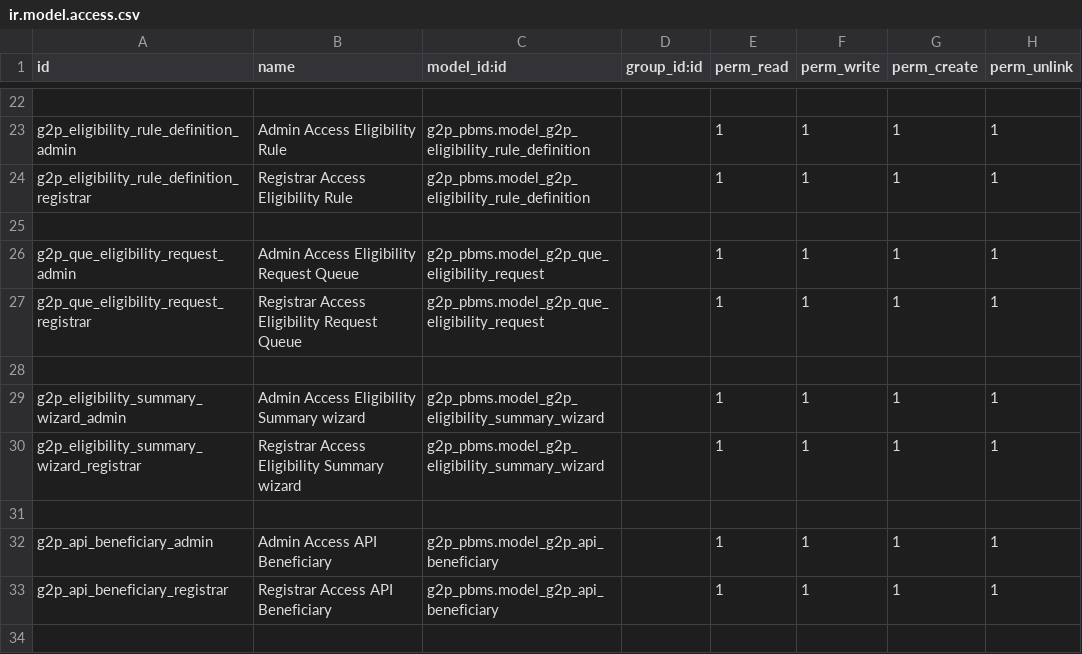
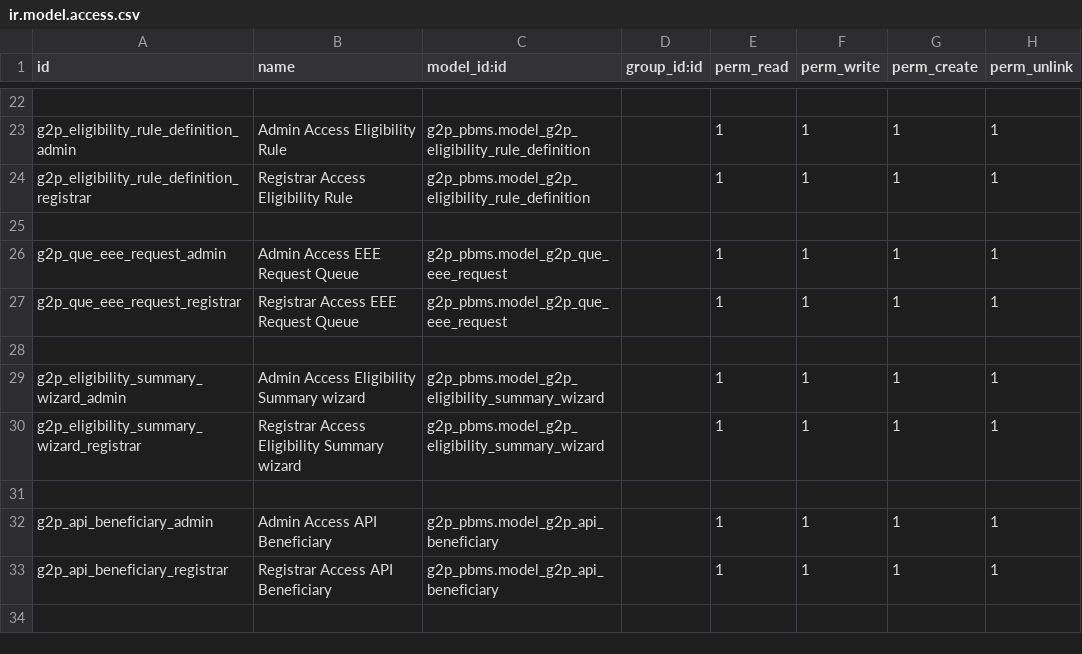
Before and after one commit to Saraswathik734/openg2p_zanzibar_custom_addons, a CSV file: g2p_pbms/security/ir.model.access.csv, drawn as a sheet; only a part is shown, gaps mark what is left out.

Commit message:
Rename eligibility request queue references to EEE request and update views

```diff
--- a/g2p_pbms/security/ir.model.access.csv
+++ b/g2p_pbms/security/ir.model.access.csv
@@ -25,4 +25,4 @@ g2p_eligibility_rule_definition_registrar,Registrar Access Eligibility Rule,g2p_
 
-g2p_que_eligibility_request_admin,Admin Access Eligibility Request Queue,g2p_pbms.model_g2p_que_eligibility_request,,1,1,1,1
-g2p_que_eligibility_request_registrar,Registrar Access Eligibility Request Queue,g2p_pbms.model_g2p_que_eligibility_request,,1,1,1,1
+g2p_que_eee_request_admin,Admin Access EEE Request Queue,g2p_pbms.model_g2p_que_eee_request,,1,1,1,1
+g2p_que_eee_request_registrar,Registrar Access EEE Request Queue,g2p_pbms.model_g2p_que_eee_request,,1,1,1,1
 
```
Also changed, not shown: 4 other files.
